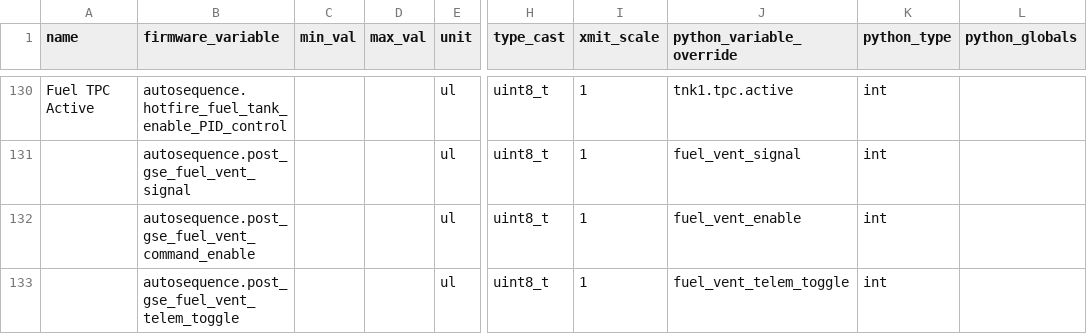
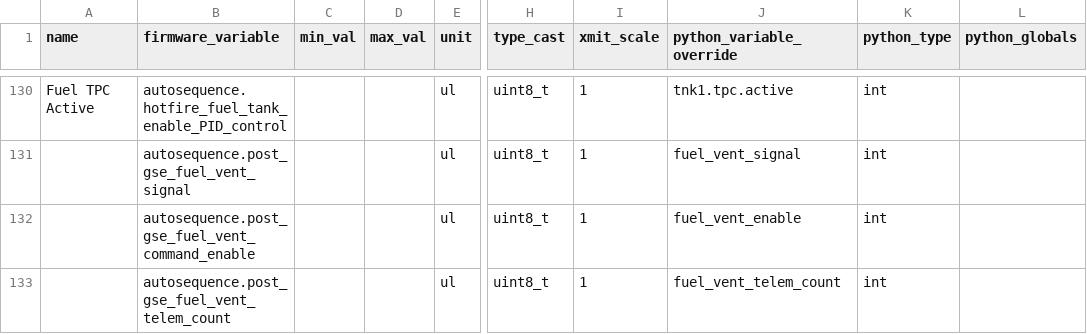
Before and after one commit to nkalan/MASA-firmware-libraries, a CSV file: SerialComms/python/telem_data_flightec_pressboard_port.csv, drawn as a sheet; only a part is shown, gaps mark what is left out; the diff names each change by its address in the sheet, - before the commit and + after, or states it on an @@ line.

Commit message:
Corrected telem packet item to have the right autosequence count variable

```diff
--- a/SerialComms/python/telem_data_flightec_pressboard_port.csv
+++ b/SerialComms/python/telem_data_flightec_pressboard_port.csv
-B133 (firmware_variable): autosequence.post_gse_fuel_vent_telem_toggle
+B133 (firmware_variable): autosequence.post_gse_fuel_vent_telem_count
-J133 (python_variable_override): fuel_vent_telem_toggle
+J133 (python_variable_override): fuel_vent_telem_count
```
